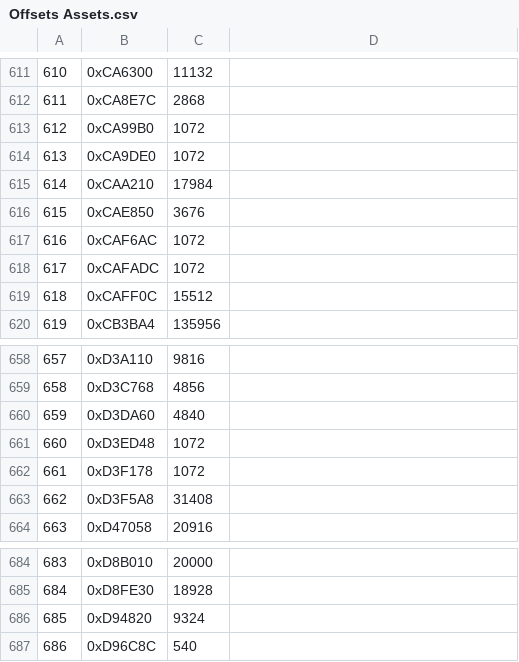
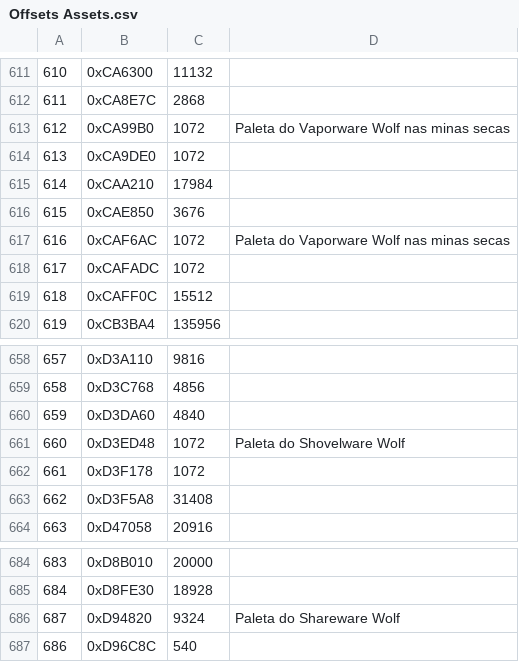
Before and after one commit to leomontenegro6/shantae-risky-revolution-traducao-ptbr, a CSV file: Ferramentas/ResourcesUnpacker/Offsets Assets.csv, drawn as a sheet; only a part is shown, gaps mark what is left out.

Commit message:
Editada paleta do Shovelware Wolf pra trocar os tons de marrom pra vermelho, pra boina do Sr. Lobuílson.

```diff
--- a/Ferramentas/ResourcesUnpacker/Offsets Assets.csv
+++ b/Ferramentas/ResourcesUnpacker/Offsets Assets.csv
@@ -612,3 +612,3 @@
 611,0xCA8E7C,2868,
-612,0xCA99B0,1072,
+612,0xCA99B0,1072,Paleta do Vaporware Wolf nas minas secas
 613,0xCA9DE0,1072,
@@ -616,3 +616,3 @@
 615,0xCAE850,3676,
-616,0xCAF6AC,1072,
+616,0xCAF6AC,1072,Paleta do Vaporware Wolf nas minas secas
 617,0xCAFADC,1072,
@@ -660,3 +660,3 @@
 659,0xD3DA60,4840,
-660,0xD3ED48,1072,
+660,0xD3ED48,1072,Paleta do Shovelware Wolf
 661,0xD3F178,1072,
@@ -685,3 +685,3 @@
 684,0xD8FE30,18928,
-685,0xD94820,9324,
+687,0xD94820,9324,Paleta do Shareware Wolf
 686,0xD96C8C,540,
```
Also changed, not shown: 4 other files.
